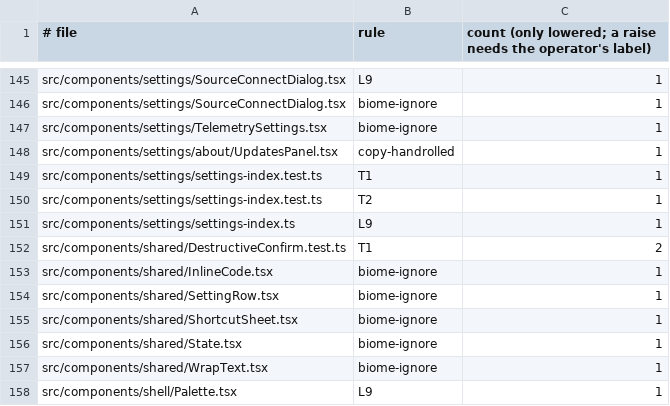
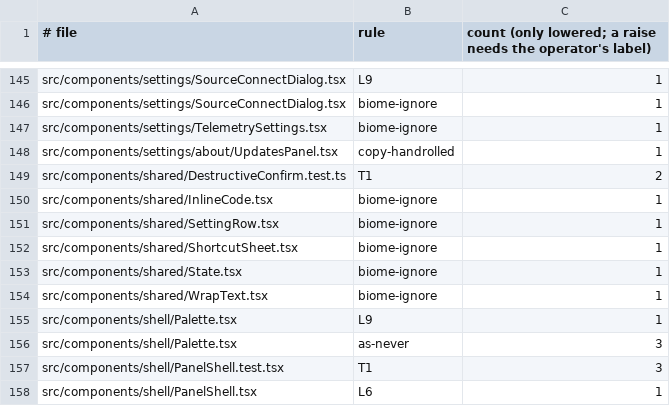
Before and after one commit to prismalens/prismalens, a TSV file: packages/frontend/registry.ratchet.tsv, drawn as a sheet; only a part is shown, gaps mark what is left out; the shorter side is filled out with more unchanged rows.

```diff
--- a/packages/frontend/registry.ratchet.tsv
+++ b/packages/frontend/registry.ratchet.tsv
@@ -148,5 +148,2 @@ src/components/settings/TelemetrySettings.tsx	biome-ignore	1
 src/components/settings/about/UpdatesPanel.tsx	copy-handrolled	1
-src/components/settings/settings-index.test.ts	T1	1
-src/components/settings/settings-index.test.ts	T2	1
-src/components/settings/settings-index.ts	L9	1
 src/components/shared/DestructiveConfirm.test.ts	T1	2
```
Also changed, not shown: 23 other files.
